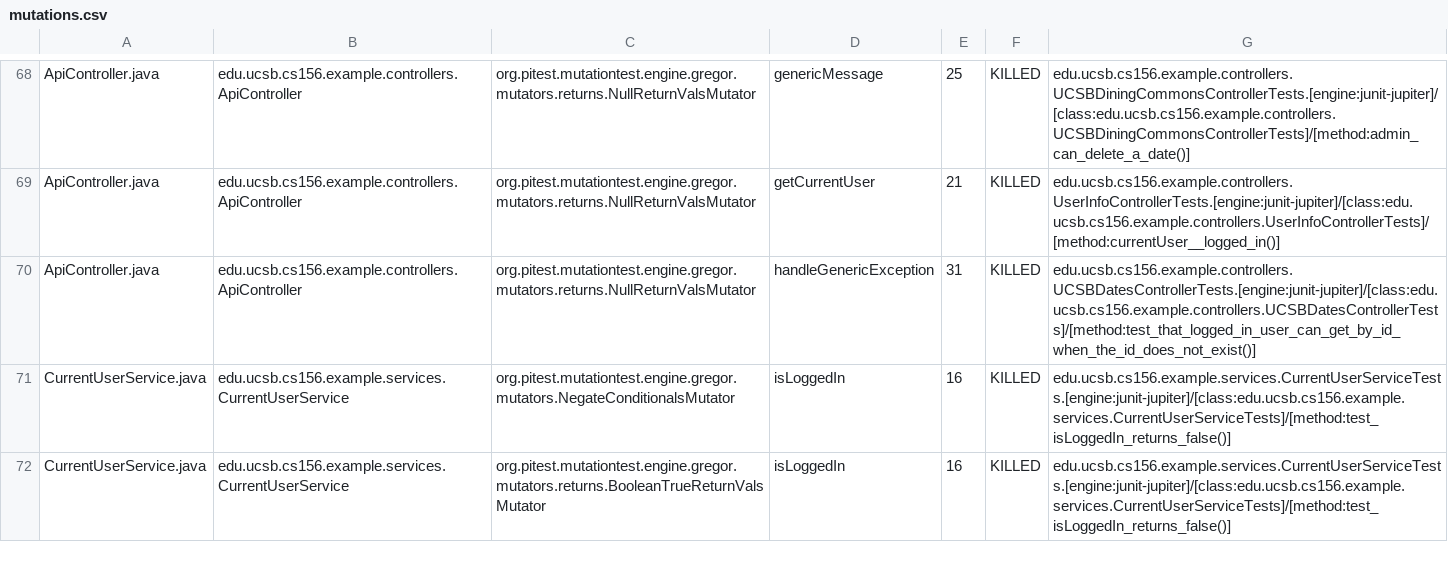
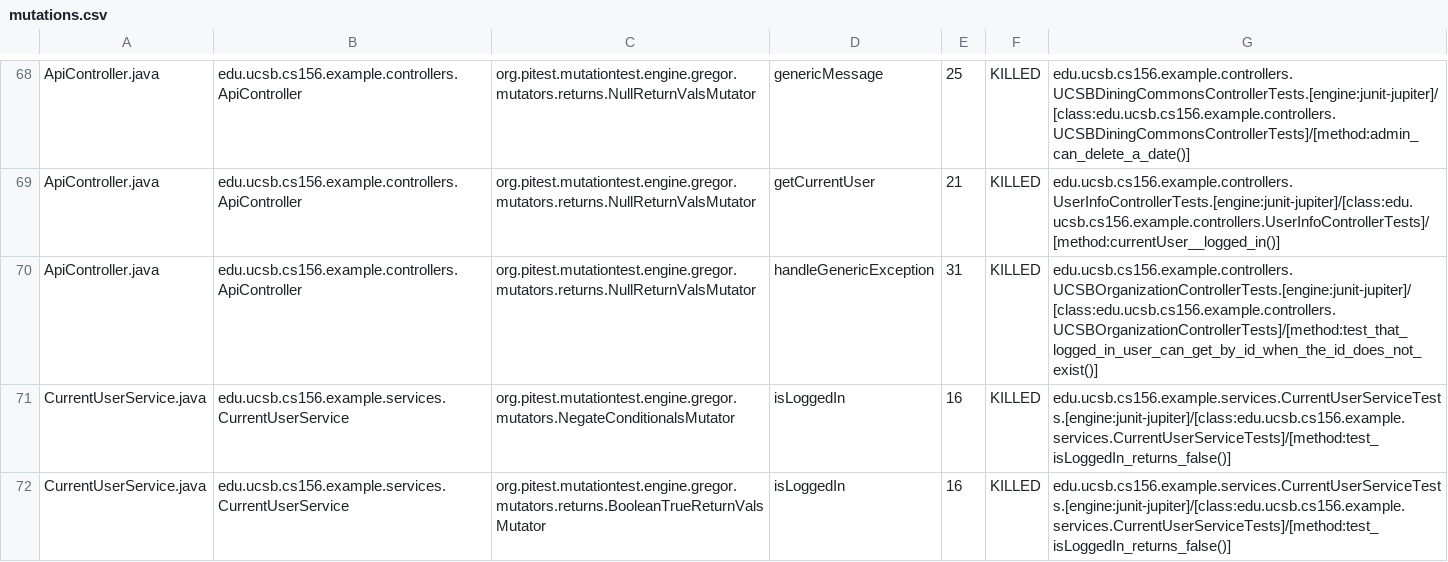
Before and after one commit to ucsb-cs156-f23/team03-f23-6pm-3, a CSV file: prs/61/pitest/mutations.csv, drawn as a sheet; only a part is shown, gaps mark what is left out.

Commit message:
Deploying to gh-pages from @ ucsb-cs156-f23/team03-f23-6pm-3@9793046f42d31047a155a03afd086c4e1957d103 🚀

```diff
--- a/prs/61/pitest/mutations.csv
+++ b/prs/61/pitest/mutations.csv
@@ -69,3 +69,3 @@ ApiController.java,edu.ucsb.cs156.example.controllers.ApiController,org.pitest.m
 ApiController.java,edu.ucsb.cs156.example.controllers.ApiController,org.pitest.mutationtest.engine.gregor.mutators.returns.NullReturnValsMutator,getCurrentUser,21,KILLED,edu.ucsb.cs156.example.controllers.UserInfoControllerTests.[engine:junit-jupiter]/[class:edu.ucsb.cs156.example.controllers.UserInfoControllerTests]/[method:currentUser__logged_in()]
-ApiController.java,edu.ucsb.cs156.example.controllers.ApiController,org.pitest.mutationtest.engine.gregor.mutators.returns.NullReturnValsMutator,handleGenericException,31,KILLED,edu.ucsb.cs156.example.controllers.UCSBDatesControllerTests.[engine:junit-jupiter]/[class:edu.ucsb.cs156.example.controllers.UCSBDatesControllerTests]/[method:test_that_logged_in_user_can_get_by_id_when_the_id_does_not_exist()]
+ApiController.java,edu.ucsb.cs156.example.controllers.ApiController,org.pitest.mutationtest.engine.gregor.mutators.returns.NullReturnValsMutator,handleGenericException,31,KILLED,edu.ucsb.cs156.example.controllers.UCSBOrganizationControllerTests.[engine:junit-jupiter]/[class:edu.ucsb.cs156.example.controllers.UCSBOrganizationControllerTests]/[method:test_that_logged_in_user_can_get_by_id_when_the_id_does_not_exist()]
 CurrentUserService.java,edu.ucsb.cs156.example.services.CurrentUserService,org.pitest.mutationtest.engine.gregor.mutators.NegateConditionalsMutator,isLoggedIn,16,KILLED,edu.ucsb.cs156.example.services.CurrentUserServiceTests.[engine:junit-jupiter]/[class:edu.ucsb.cs156.example.services.CurrentUserServiceTests]/[method:test_isLoggedIn_returns_false()]
```
Also changed, not shown: 13 other files.
